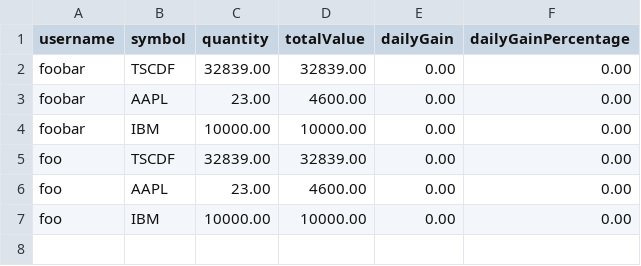
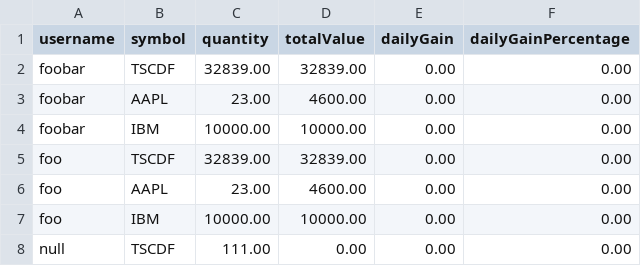
Before and after one commit to livluvly/Financial-Portfolio, a CSV file: portfolio.csv, drawn as a sheet; the diff names each change by its address in the sheet, - before the commit and + after, or states it on an @@ line.

```diff
--- a/portfolio.csv
+++ b/portfolio.csv
+row 8: null | TSCDF | 111.00 | 0.00 | 0.00 | 0.00
```
Also changed, not shown: 2 other files.
